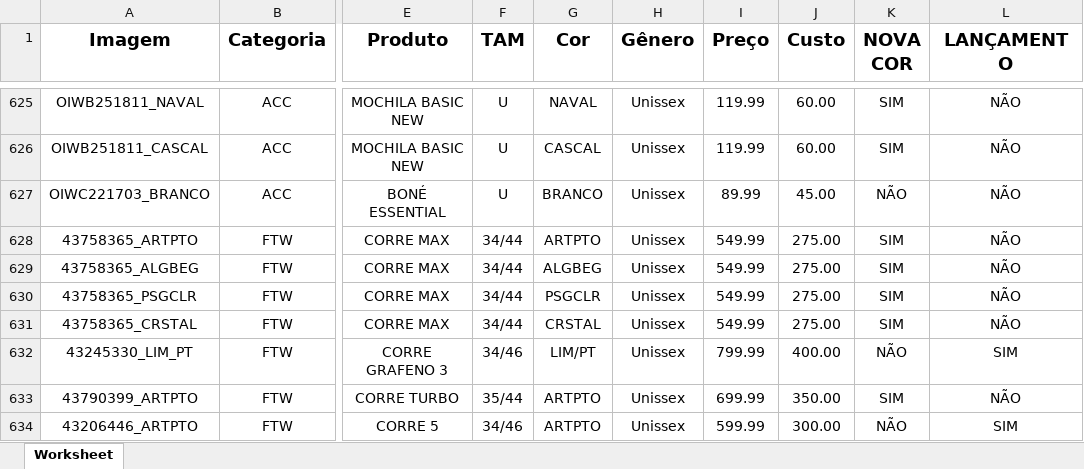
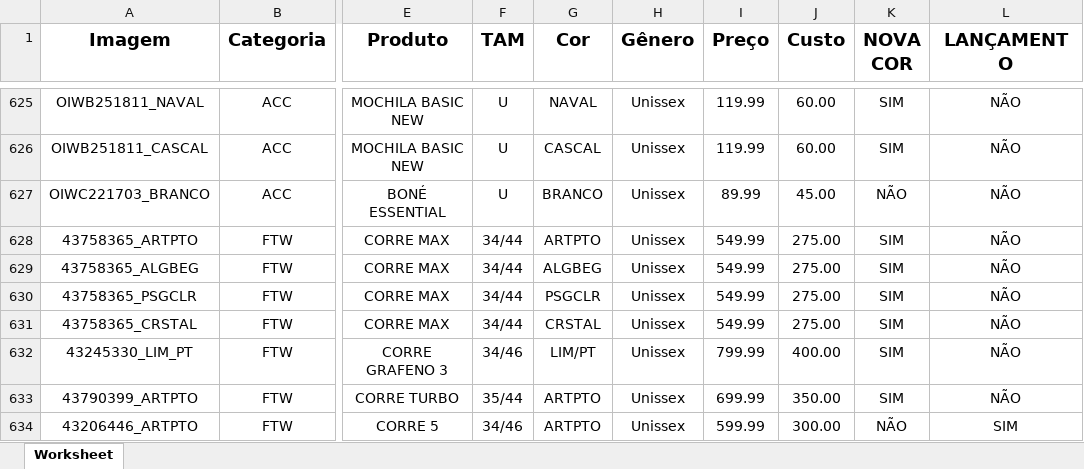
Before and after one commit to marcosrepcms-max/Catalogo-Olympikus_2.0, an Excel workbook: Produtos.xlsx, sheet Worksheet, drawn as a sheet; only a part is shown, gaps mark what is left out; values as stored, in another font and other column widths than the file's, no borders; the diff names each change by its address in the sheet, - before the commit and + after, or states it on an @@ line.

Commit message:
Update Produtos.xlsx

```diff
--- a/Produtos.xlsx (sheet Worksheet)
+++ b/Produtos.xlsx (sheet Worksheet)
-K632 (NOVA COR): NÃO
+K632 (NOVA COR): SIM
-L632 (LANÇAMENTO): SIM
+L632 (LANÇAMENTO): NÃO
```
